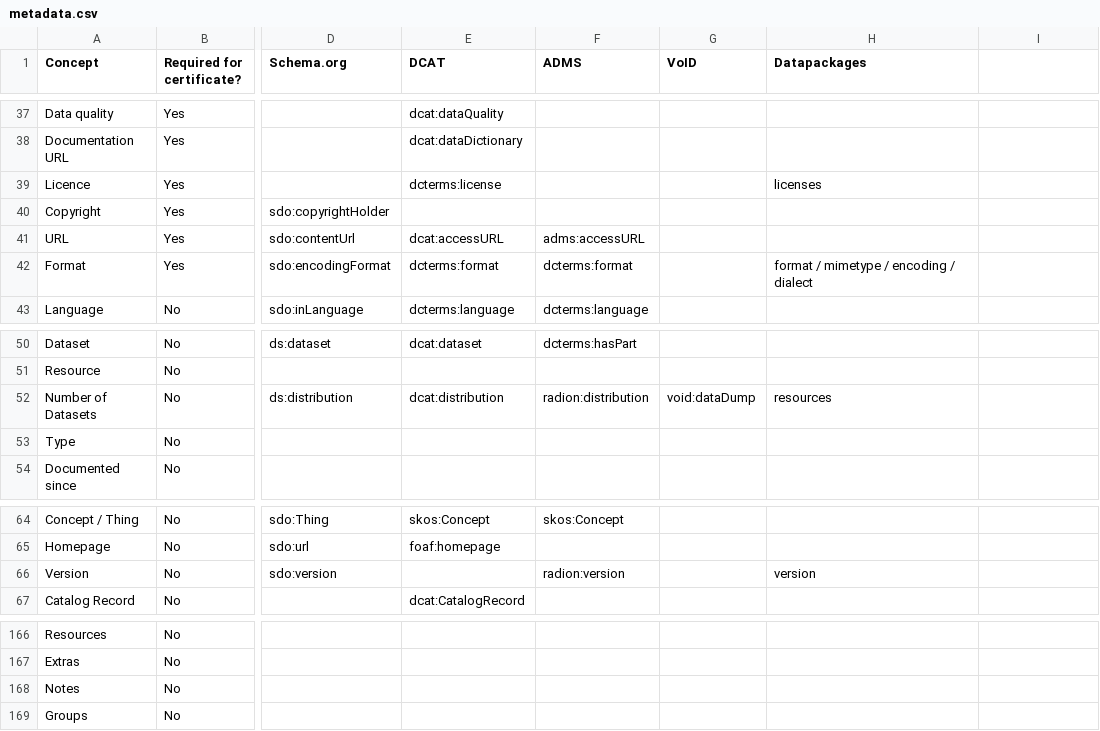
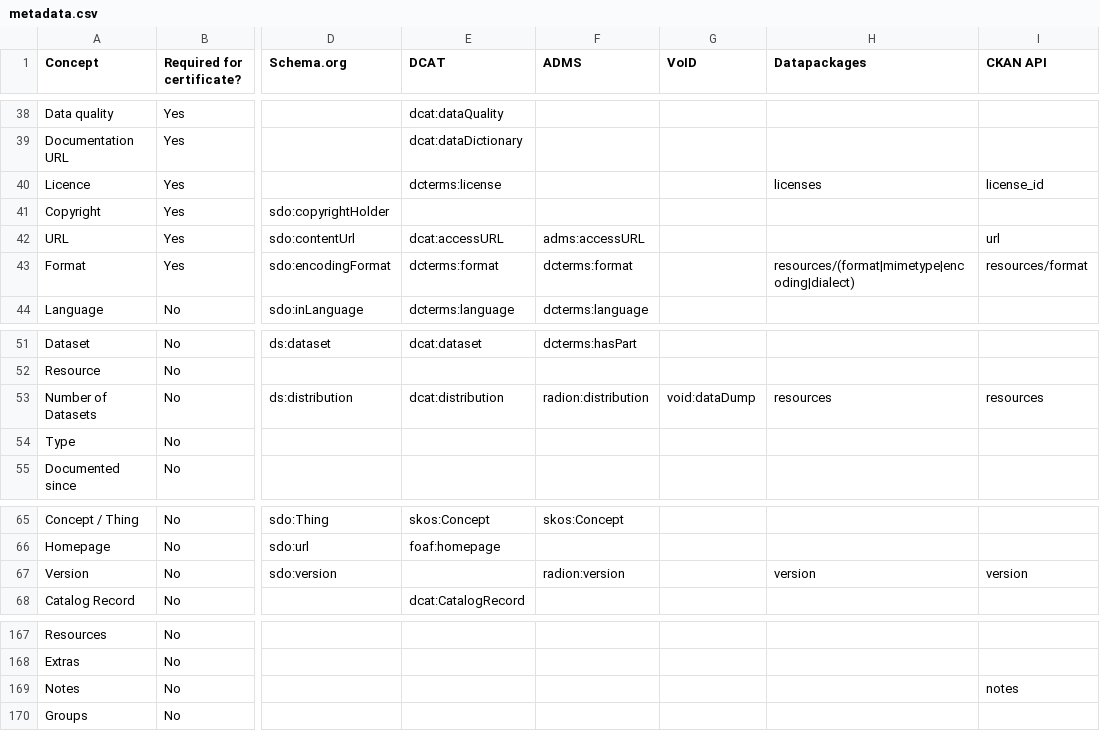
Before and after one commit to theodi/dataset-metadata-survey, a CSV file: metadata.csv, drawn as a sheet; only a part is shown, gaps mark what is left out; addresses are those after the commit; the diff covers the shown part only; the diff names each change by its address in the sheet, - before the commit and + after, or states it on an @@ line.

Commit message:
Add some CKAN API fields

```diff
--- a/metadata.csv
+++ b/metadata.csv
-I1: (empty)
+I1: CKAN API
-I40 (CKAN API): (empty)
+I40 (CKAN API): license_id
-I42 (CKAN API): (empty)
+I42 (CKAN API): url
-H43 (Datapackages): format / mimetype / encoding / dialect
+H43 (Datapackages): resources/(format|mimetype|encoding|dialect)
-I43 (CKAN API): (empty)
+I43 (CKAN API): resources/format
-I53 (CKAN API): (empty)
+I53 (CKAN API): resources
-I67 (CKAN API): (empty)
+I67 (CKAN API): version
-I169 (CKAN API): (empty)
+I169 (CKAN API): notes
```
Also changed, not shown: 1 added row and 17 edited cells elsewhere in this file.
